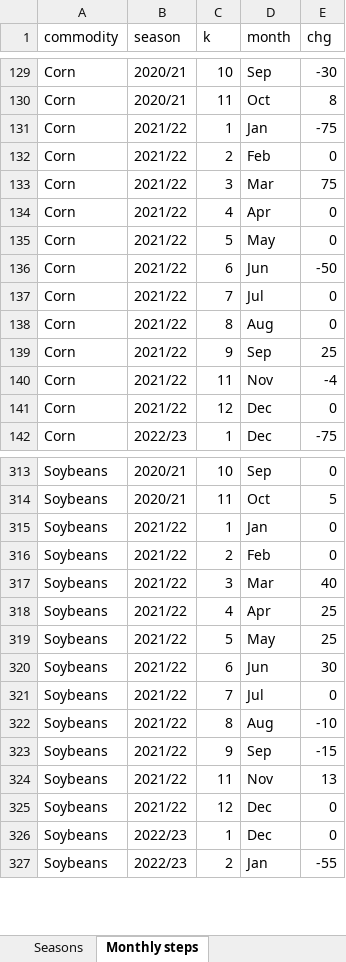
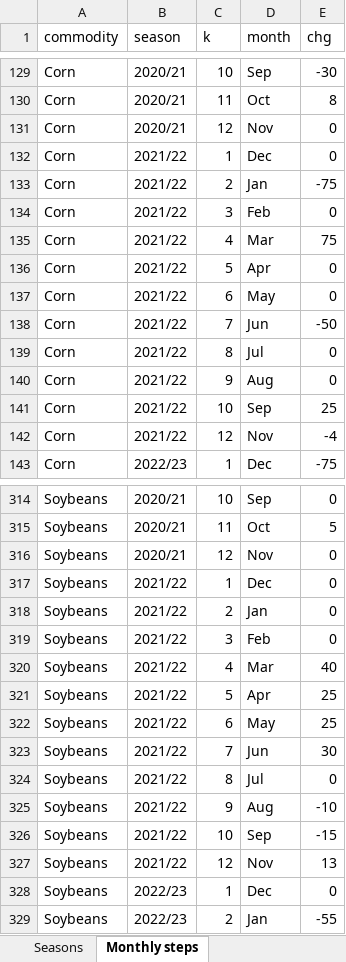
Before and after one commit to gg1980-coder/claude, an Excel workbook: export-sales/USDA_Export_Revisions_vs_Pace_2010-2026.xlsx, sheet Monthly steps, drawn as a sheet; only a part is shown, gaps mark what is left out; values as stored, in another font and other column widths than the file's, no borders; removed rows and columns are numbered as before the commit, all else as after; the diff names each change by its address in the sheet, - before the commit and + after, or states it on an @@ line.

```diff
--- a/export-sales/USDA_Export_Revisions_vs_Pace_2010-2026.xlsx (sheet Monthly steps)
+++ b/export-sales/USDA_Export_Revisions_vs_Pace_2010-2026.xlsx (sheet Monthly steps)
+row 131: Corn | 2020/21 | 12 | Nov | 0
+row 132: Corn | 2021/22 | 1 | Dec | 0
-C133 (k): 1
+C133 (k): 2
-C134 (k): 2
+C134 (k): 3
-C135 (k): 3
+C135 (k): 4
-C136 (k): 4
+C136 (k): 5
-C137 (k): 5
+C137 (k): 6
-C138 (k): 6
+C138 (k): 7
-C139 (k): 7
+C139 (k): 8
-C140 (k): 8
+C140 (k): 9
-C141 (k): 9
+C141 (k): 10
-C142 (k): 11
+C142 (k): 12
-row 141: Corn | 2021/22 | 12 | Dec | 0
+row 316: Soybeans | 2020/21 | 12 | Nov | 0
-D317 (month): Jan
+D317 (month): Dec
-D318 (month): Feb
+D318 (month): Jan
+row 319: Soybeans | 2021/22 | 3 | Feb | 0
-C320 (k): 3
+C320 (k): 4
-C321 (k): 4
+C321 (k): 5
-C322 (k): 5
+C322 (k): 6
-C323 (k): 6
+C323 (k): 7
-C324 (k): 7
+C324 (k): 8
-C325 (k): 8
+C325 (k): 9
-C326 (k): 9
+C326 (k): 10
-C327 (k): 11
+C327 (k): 12
-row 325: Soybeans | 2021/22 | 12 | Dec | 0
```
Also changed, not shown: sheet Seasons, 1 other file.
